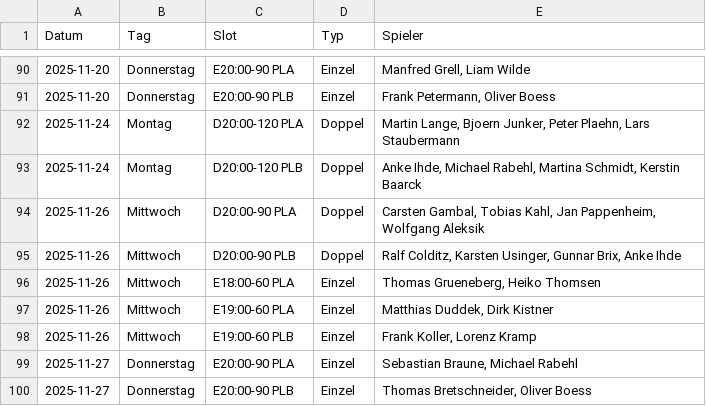
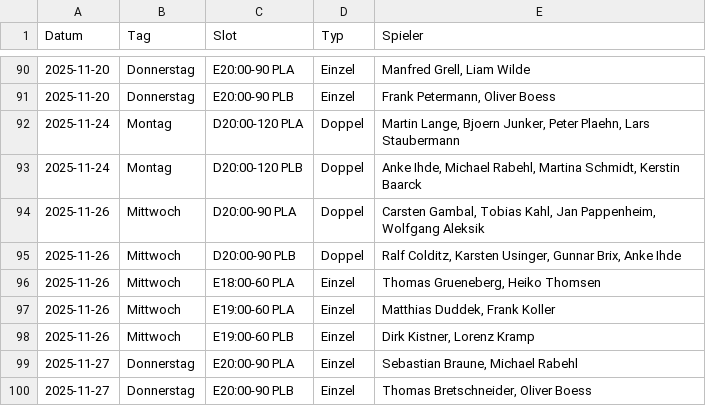
Before and after one commit to liamw8lde/Winter-2024_2025-Training-PLan, a CSV file: Winterplan.csv, drawn as a sheet; only a part is shown, gaps mark what is left out.

Commit message:
Swap Dirk Kistner ↔ Frank Koller on 2025-11-26

```diff
--- a/Winterplan.csv
+++ b/Winterplan.csv
@@ -96,4 +96,4 @@ Datum,Tag,Slot,Typ,Spieler
 2025-11-26,Mittwoch,E18:00-60 PLA,Einzel,"Thomas Grueneberg, Heiko Thomsen"
-2025-11-26,Mittwoch,E19:00-60 PLA,Einzel,"Matthias Duddek, Dirk Kistner"
-2025-11-26,Mittwoch,E19:00-60 PLB,Einzel,"Frank Koller, Lorenz Kramp"
+2025-11-26,Mittwoch,E19:00-60 PLA,Einzel,"Matthias Duddek, Frank Koller"
+2025-11-26,Mittwoch,E19:00-60 PLB,Einzel,"Dirk Kistner, Lorenz Kramp"
 2025-11-27,Donnerstag,E20:00-90 PLA,Einzel,"Sebastian Braune, Michael Rabehl"
```
